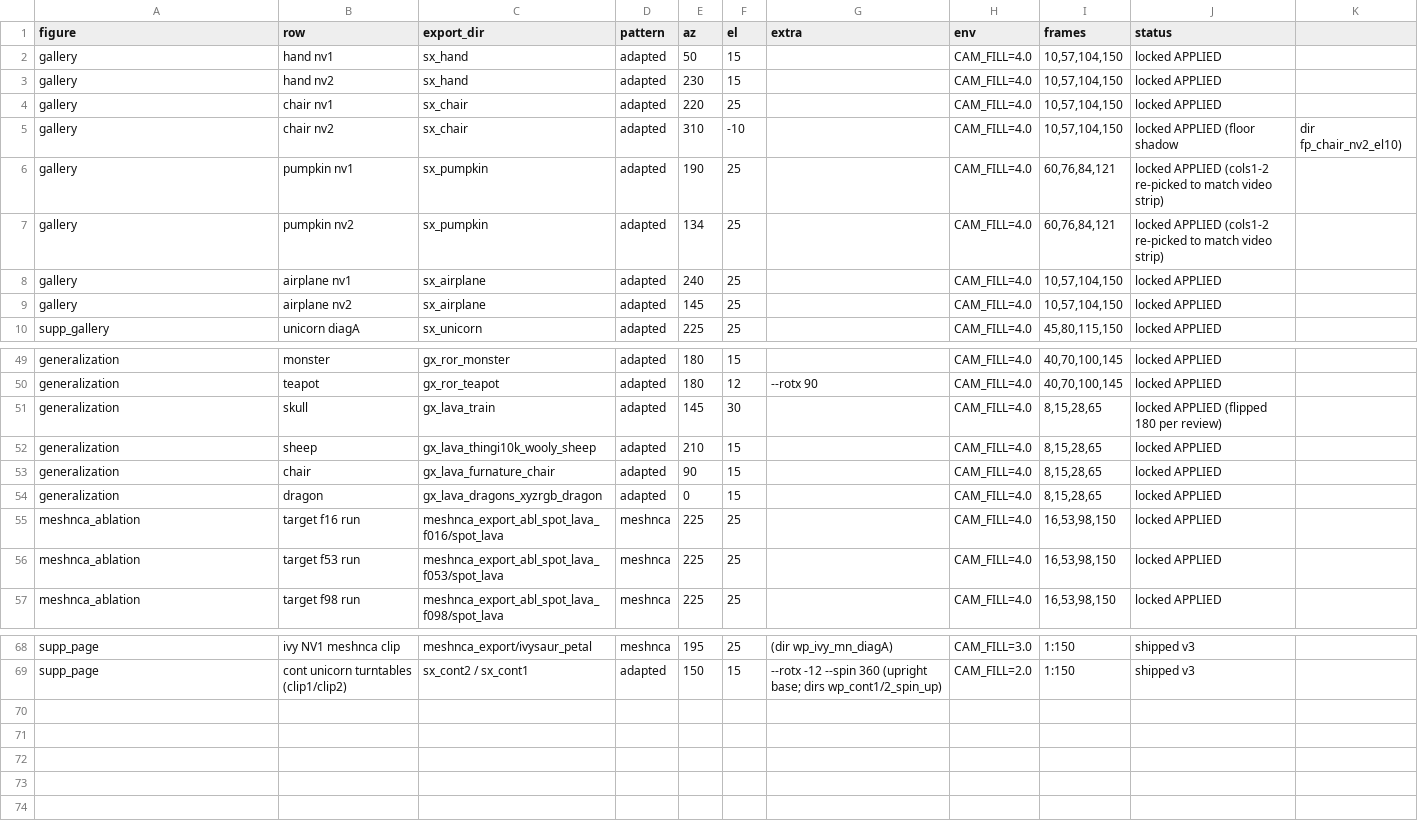
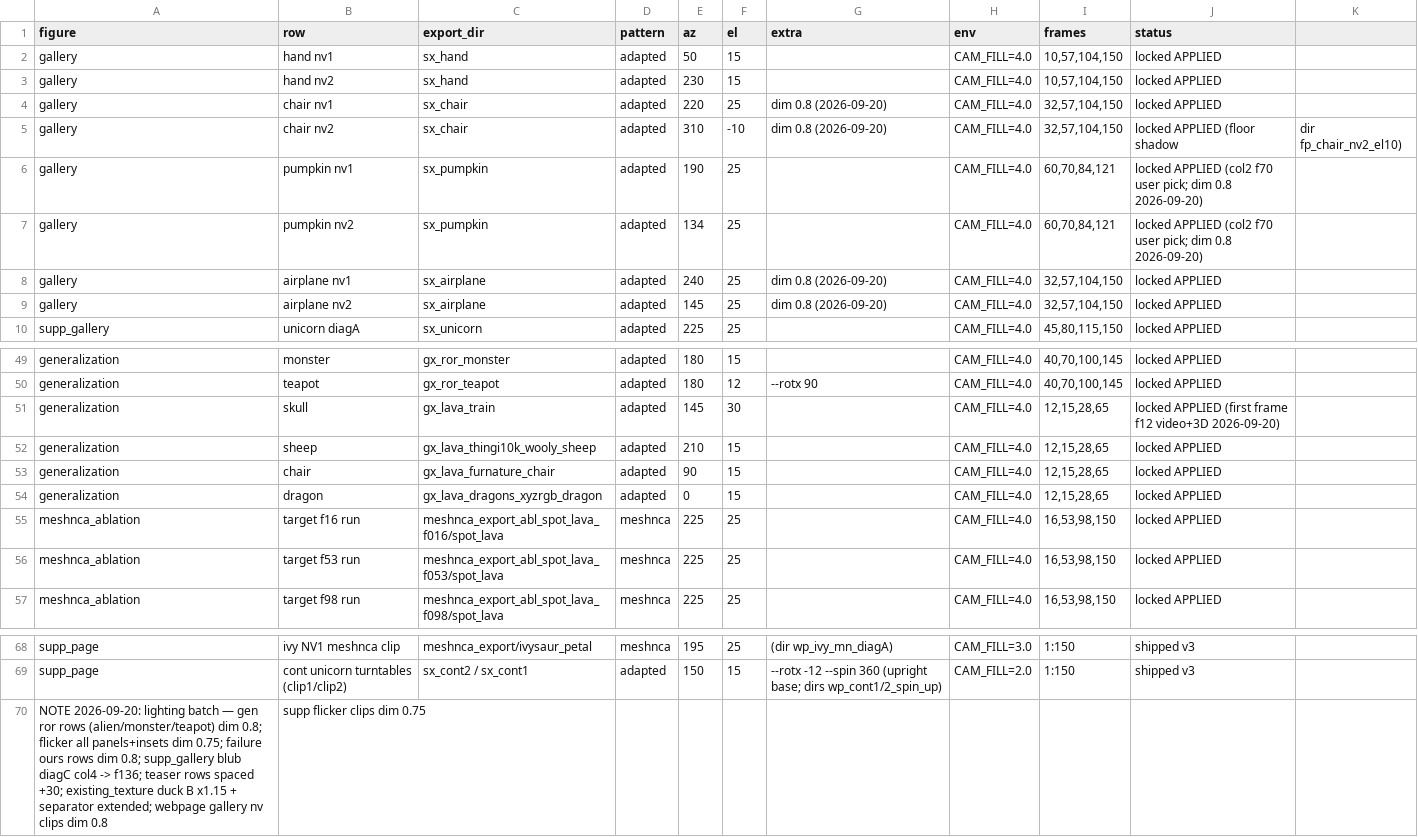
Before and after one commit to threedle/dynamesh, a CSV file: tools/figure_cameras.csv, drawn as a sheet; only a part is shown, gaps mark what is left out.

```diff
--- a/tools/figure_cameras.csv
+++ b/tools/figure_cameras.csv
@@ -3,8 +3,8 @@ gallery,hand nv1,sx_hand,adapted,50,15,,CAM_FILL=4.0,"10,57,104,150",locked APPL
 gallery,hand nv2,sx_hand,adapted,230,15,,CAM_FILL=4.0,"10,57,104,150",locked APPLIED
-gallery,chair nv1,sx_chair,adapted,220,25,,CAM_FILL=4.0,"10,57,104,150",locked APPLIED
-gallery,chair nv2,sx_chair,adapted,310,-10,,CAM_FILL=4.0,"10,57,104,150",locked APPLIED (floor shadow, dir fp_chair_nv2_el10)
-gallery,pumpkin nv1,sx_pumpkin,adapted,190,25,,CAM_FILL=4.0,"60,76,84,121",locked APPLIED (cols1-2 re-picked to match video strip)
-gallery,pumpkin nv2,sx_pumpkin,adapted,134,25,,CAM_FILL=4.0,"60,76,84,121",locked APPLIED (cols1-2 re-picked to match video strip)
-gallery,airplane nv1,sx_airplane,adapted,240,25,,CAM_FILL=4.0,"10,57,104,150",locked APPLIED
-gallery,airplane nv2,sx_airplane,adapted,145,25,,CAM_FILL=4.0,"10,57,104,150",locked APPLIED
+gallery,chair nv1,sx_chair,adapted,220,25,dim 0.8 (2026-09-20),CAM_FILL=4.0,"32,57,104,150",locked APPLIED
+gallery,chair nv2,sx_chair,adapted,310,-10,dim 0.8 (2026-09-20),CAM_FILL=4.0,"32,57,104,150",locked APPLIED (floor shadow, dir fp_chair_nv2_el10)
+gallery,pumpkin nv1,sx_pumpkin,adapted,190,25,,CAM_FILL=4.0,"60,70,84,121",locked APPLIED (col2 f70 user pick; dim 0.8 2026-09-20)
+gallery,pumpkin nv2,sx_pumpkin,adapted,134,25,,CAM_FILL=4.0,"60,70,84,121",locked APPLIED (col2 f70 user pick; dim 0.8 2026-09-20)
+gallery,airplane nv1,sx_airplane,adapted,240,25,dim 0.8 (2026-09-20),CAM_FILL=4.0,"32,57,104,150",locked APPLIED
+gallery,airplane nv2,sx_airplane,adapted,145,25,dim 0.8 (2026-09-20),CAM_FILL=4.0,"32,57,104,150",locked APPLIED
 supp_gallery,unicorn diagA,sx_unicorn,adapted,225,25,,CAM_FILL=4.0,"45,80,115,150",locked APPLIED
@@ -50,6 +50,6 @@ generalization,monster,gx_ror_monster,adapted,180,15,,CAM_FILL=4.0,"40,70,100,14
 generalization,teapot,gx_ror_teapot,adapted,180,12,--rotx 90,CAM_FILL=4.0,"40,70,100,145",locked APPLIED
-generalization,skull,gx_lava_train,adapted,145,30,,CAM_FILL=4.0,"8,15,28,65",locked APPLIED (flipped 180 per review)
-generalization,sheep,gx_lava_thingi10k_wooly_sheep,adapted,210,15,,CAM_FILL=4.0,"8,15,28,65",locked APPLIED
-generalization,chair,gx_lava_furnature_chair,adapted,90,15,,CAM_FILL=4.0,"8,15,28,65",locked APPLIED
-generalization,dragon,gx_lava_dragons_xyzrgb_dragon,adapted,0,15,,CAM_FILL=4.0,"8,15,28,65",locked APPLIED
+generalization,skull,gx_lava_train,adapted,145,30,,CAM_FILL=4.0,"12,15,28,65",locked APPLIED (first frame f12 video+3D 2026-09-20)
+generalization,sheep,gx_lava_thingi10k_wooly_sheep,adapted,210,15,,CAM_FILL=4.0,"12,15,28,65",locked APPLIED
+generalization,chair,gx_lava_furnature_chair,adapted,90,15,,CAM_FILL=4.0,"12,15,28,65",locked APPLIED
+generalization,dragon,gx_lava_dragons_xyzrgb_dragon,adapted,0,15,,CAM_FILL=4.0,"12,15,28,65",locked APPLIED
 meshnca_ablation,target f16 run,meshnca_export_abl_spot_lava_f016/spot_lava,meshnca,225,25,,CAM_FILL=4.0,"16,53,98,150",locked APPLIED
@@ -69 +69,2 @@ supp_page,ivy NV1 meshnca clip,meshnca_export/ivysaur_petal,meshnca,195,25,(dir
 supp_page,cont unicorn turntables (clip1/clip2),sx_cont2 / sx_cont1,adapted,150,15,--rotx -12 --spin 360 (upright base; dirs wp_cont1/2_spin_up),CAM_FILL=2.0,1:150,shipped v3
+NOTE 2026-09-20: lighting batch — gen ror rows (alien/monster/teapot) dim 0.8; flicker all panels+insets dim 0.75; failure ours rows dim 0.8; supp_gallery blub diagC col4 -> f136; teaser rows spaced +30; existing_texture duck B x1.15 + separator extended; webpage gallery nv clips dim 0.8, supp flicker clips dim 0.75
```
